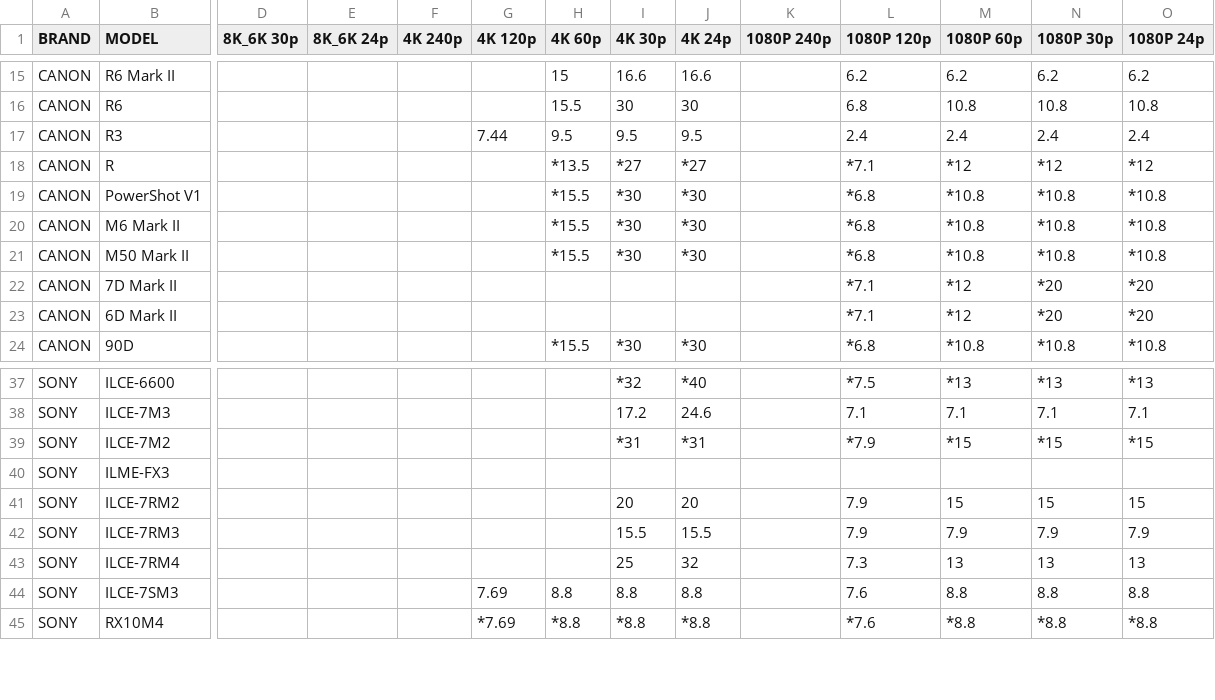
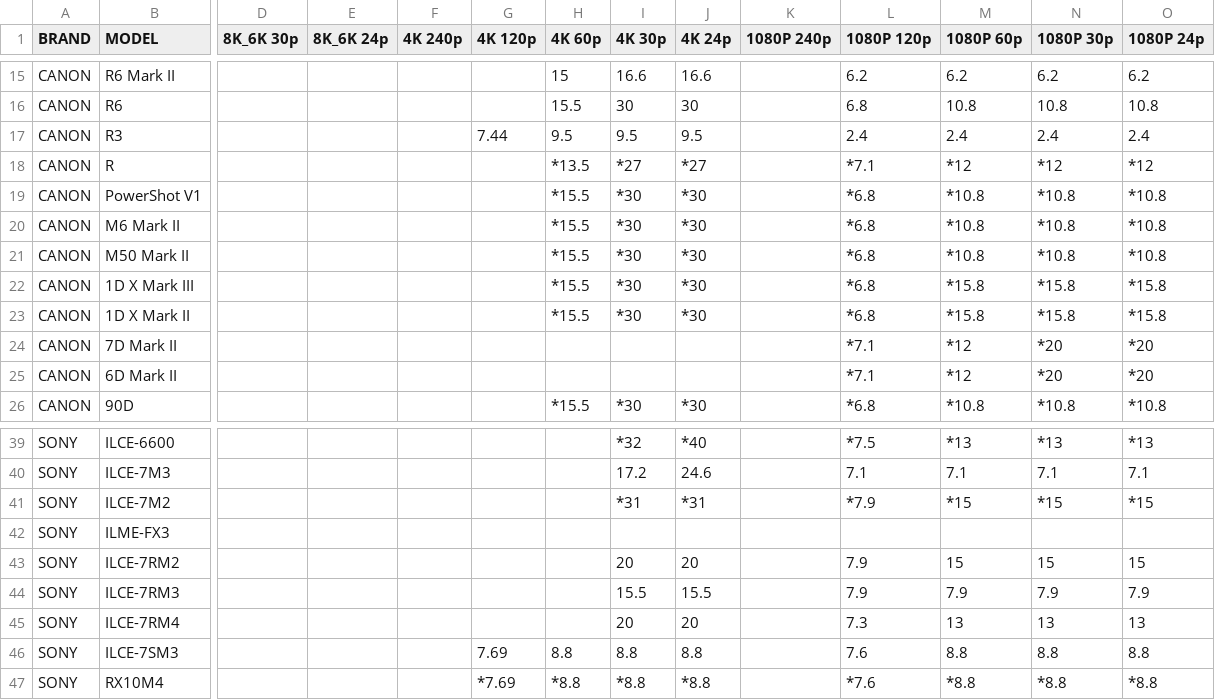
Before and after one commit to NiYien/docs, a CSV file: Update/frame_readout/frame_readout_time.csv, drawn as a sheet; only a part is shown, gaps mark what is left out; addresses are those after the commit; rows hold the shown columns only; the diff names each change by its address in the sheet, - before the commit and + after, or states it on an @@ line.

```diff
--- a/Update/frame_readout/frame_readout_time.csv
+++ b/Update/frame_readout/frame_readout_time.csv
+row 22: CANON | 1D X Mark III |  |  |  |  | *15.5 | *30 | *30 |  | *6.8 | *15.8 | *15.8 | *15.8
+row 23: CANON | 1D X Mark II |  |  |  |  | *15.5 | *30 | *30 |  | *6.8 | *15.8 | *15.8 | *15.8
-I45 (4K 30p): 25
+I45 (4K 30p): 20
-J45 (4K 24p): 32
+J45 (4K 24p): 20
```
Also changed, not shown: 4 other files.
